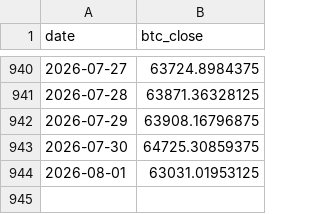
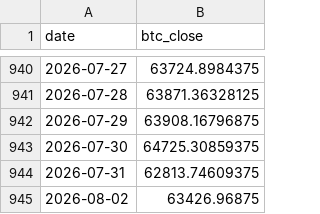
Before and after one commit to r12922076/mstr-premium-monitor, a CSV file: data/raw/btc_price.csv, drawn as a sheet; only a part is shown, gaps mark what is left out.

```diff
--- a/data/raw/btc_price.csv
+++ b/data/raw/btc_price.csv
@@ -943,2 +943,3 @@ date,btc_close
 2026-07-30,64725.30859375
-2026-08-01,63031.01953125
+2026-07-31,62813.74609375
+2026-08-02,63426.96875
```
Also changed, not shown: data/processed/indicator.csv, 4 other files.
